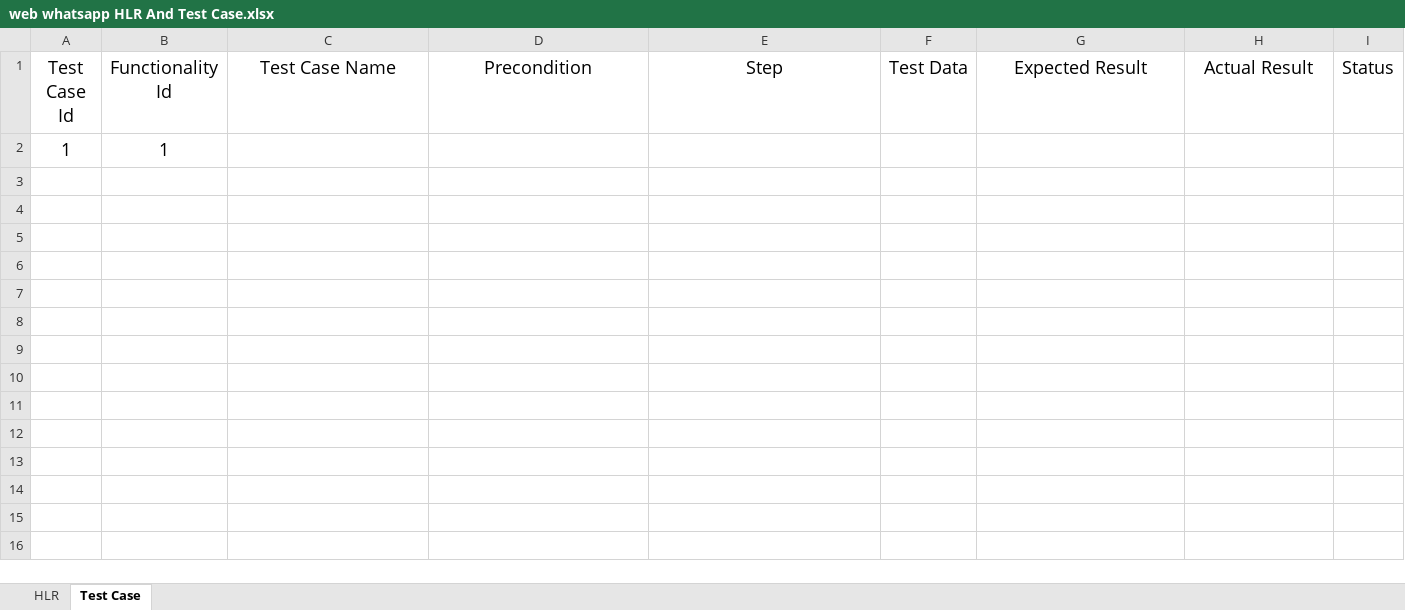
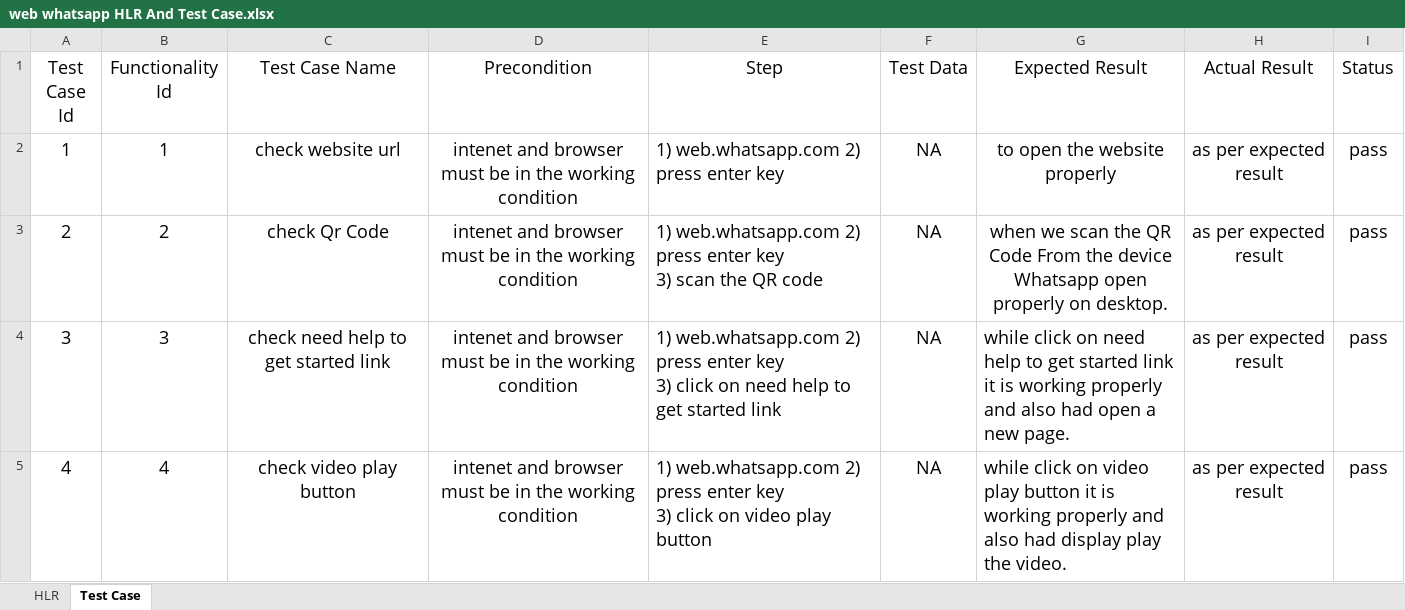
Before and after one commit to Niravg123/Nirav_Tops, an Excel workbook: Assignment/Module 2/web whatsapp HLR And Test Case.xlsx, sheet Test Case, drawn as a sheet; values as stored, in another font and other column widths than the file's, no borders; removed rows and columns are numbered as before the commit, all else as after; ↵ is a line break in a cell; the diff names each change by its address in the sheet, - before the commit and + after, or states it on an @@ line.

Commit message:
Update web whatsapp HLR And Test Case.xlsx

```diff
--- a/Assignment/Module 2/web whatsapp HLR And Test Case.xlsx (sheet Test Case)
+++ b/Assignment/Module 2/web whatsapp HLR And Test Case.xlsx (sheet Test Case)
-row 2: 1 | 1
+row 2: 1 | 1 | check website url | intenet and browser must be in the working condition | 1) web.whatsapp.com 2) press enter key | NA | to open the website properly | as per expected result | pass
+row 3: 2 | 2 | check Qr Code | intenet and browser must be in the working condition | 1) web.whatsapp.com 2) press enter key ↵ 3) scan the QR code | NA | when we scan the QR Code From the device Whatsapp open properly on desktop. | as per expected result | pass
+row 4: 3 | 3 | check need help to get started link | intenet and browser must be in the working condition | 1) web.whatsapp.com 2) press enter key ↵ 3) click on need help to get started link | NA | while click on need help to get started link it is working properly and also had open a new page. | as per expected result | pass
+row 5: 4 | 4 | check video play button | intenet and browser must be in the working condition | 1) web.whatsapp.com 2) press enter key ↵ 3) click on video play button | NA | while click on video play button it is working properly and also had display play the video. | as per expected result | pass
```
